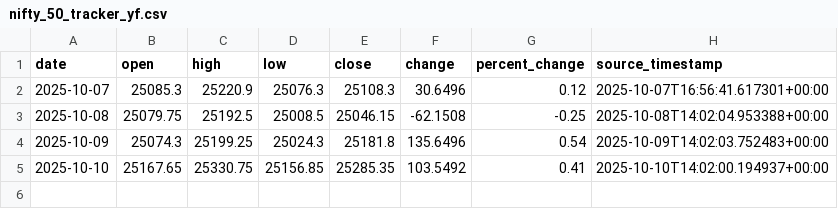
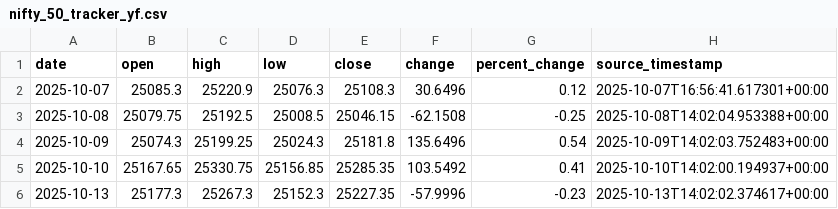
Before and after one commit to AdityaPotnis/practice-repo1, a CSV file: data/nifty_50_tracker_yf.csv, drawn as a sheet; the diff names each change by its address in the sheet, - before the commit and + after, or states it on an @@ line.

```diff
--- a/data/nifty_50_tracker_yf.csv
+++ b/data/nifty_50_tracker_yf.csv
+row 6: 2025-10-13 | 25177.3 | 25267.3 | 25152.3 | 25227.35 | -57.9996 | -0.23 | 2025-10-13T14:02:02.374617+00:00
```
